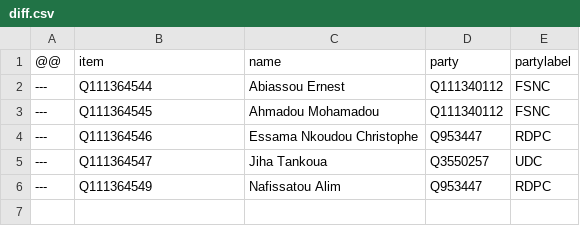
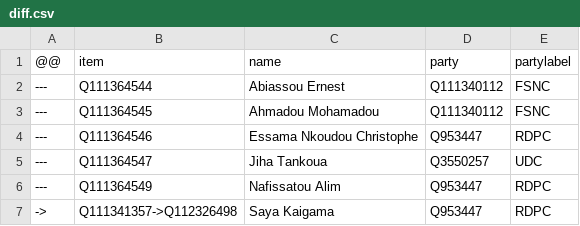
Before and after one commit to every-politician-scrapers/cameroon, a CSV file: sources/assembly-10-wp/diff.csv, drawn as a sheet; the diff names each change by its address in the sheet, - before the commit and + after, or states it on an @@ line.

Commit message:
Compare external sources to Wikidata

```diff
--- a/sources/assembly-10-wp/diff.csv
+++ b/sources/assembly-10-wp/diff.csv
+row 7: -> | Q111341357->Q112326498 | Saya Kaigama | Q953447 | RDPC
```
Also changed, not shown: sources/assembly-10-wp/scraped.csv.
